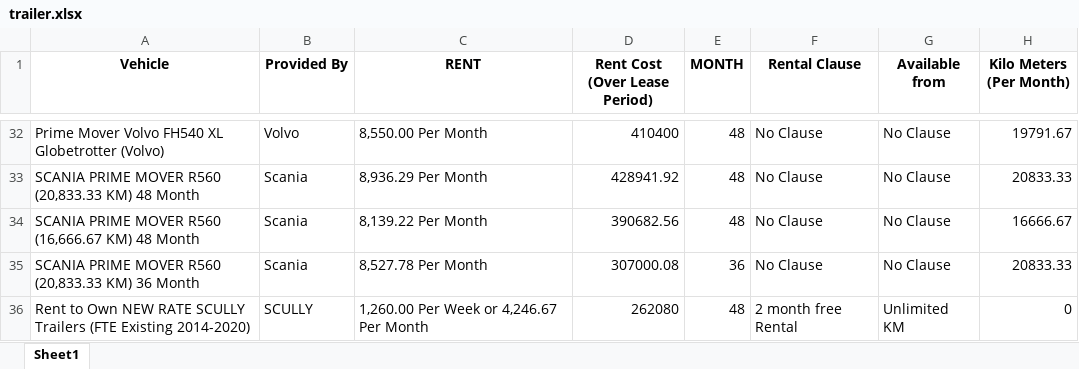
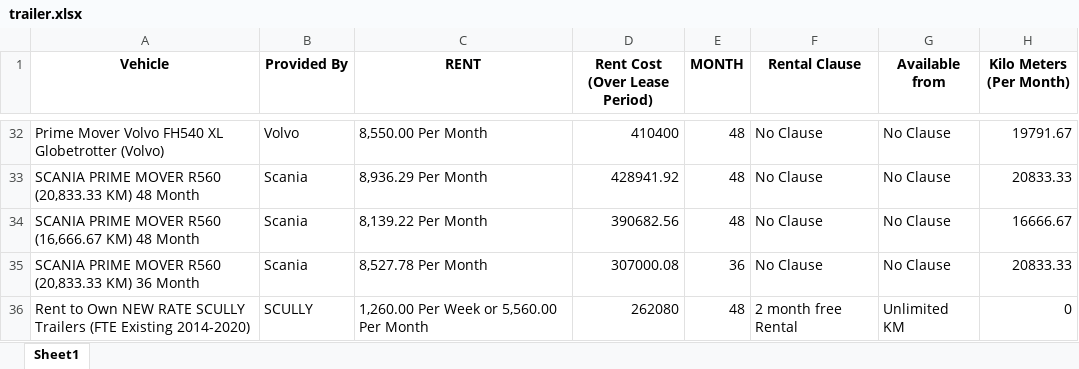
Before and after one commit to Aryan-Lathiya/trailer, an Excel workbook: trailer.xlsx, sheet Sheet1, drawn as a sheet; only a part is shown, gaps mark what is left out; values as stored, in another font and other column widths than the file's, no borders; conditional formats not drawn; the diff names each change by its address in the sheet, - before the commit and + after, or states it on an @@ line.

Commit message:
c36 updated

```diff
--- a/trailer.xlsx (sheet Sheet1)
+++ b/trailer.xlsx (sheet Sheet1)
-C36 (RENT): 1,260.00 Per Week or 4,246.67 Per Month
+C36 (RENT): 1,260.00 Per Week or 5,560.00 Per Month
```
